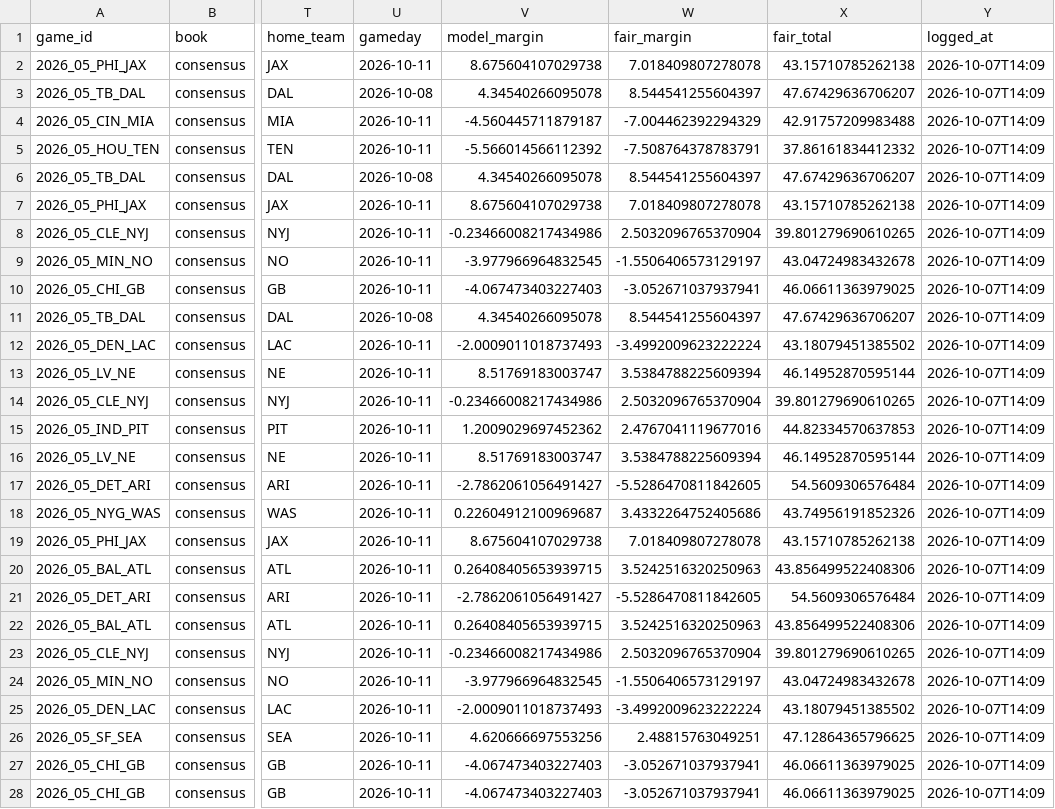
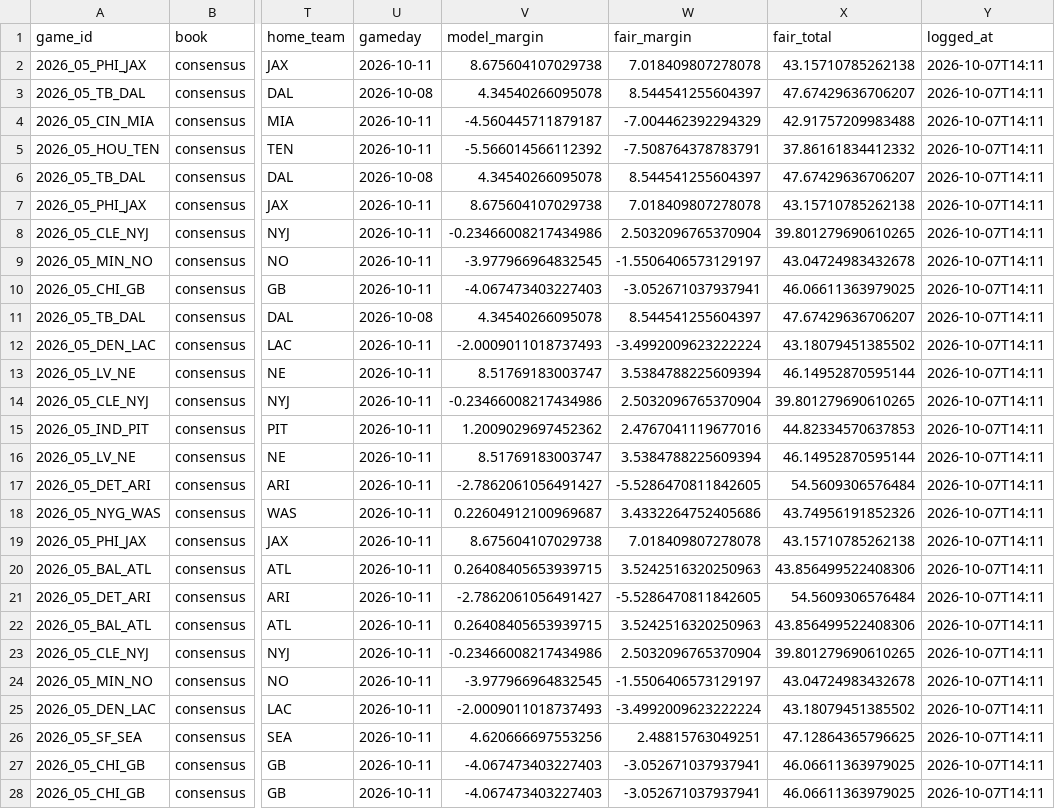
Before and after one commit to Qwevum/nfl-betting-model, a CSV file: picks/2026_week05.csv, drawn as a sheet; only a part is shown, gaps mark what is left out; the diff covers the shown part only; the diff names each change by its address in the sheet, - before the commit and + after, or states it on an @@ line.

```diff
--- a/picks/2026_week05.csv
+++ b/picks/2026_week05.csv
-Y2:Y28 (logged_at): 2026-10-07T14:09
+Y2:Y28 (logged_at): 2026-10-07T14:11
```
Also changed, not shown: 18 edited cells elsewhere in this file.
